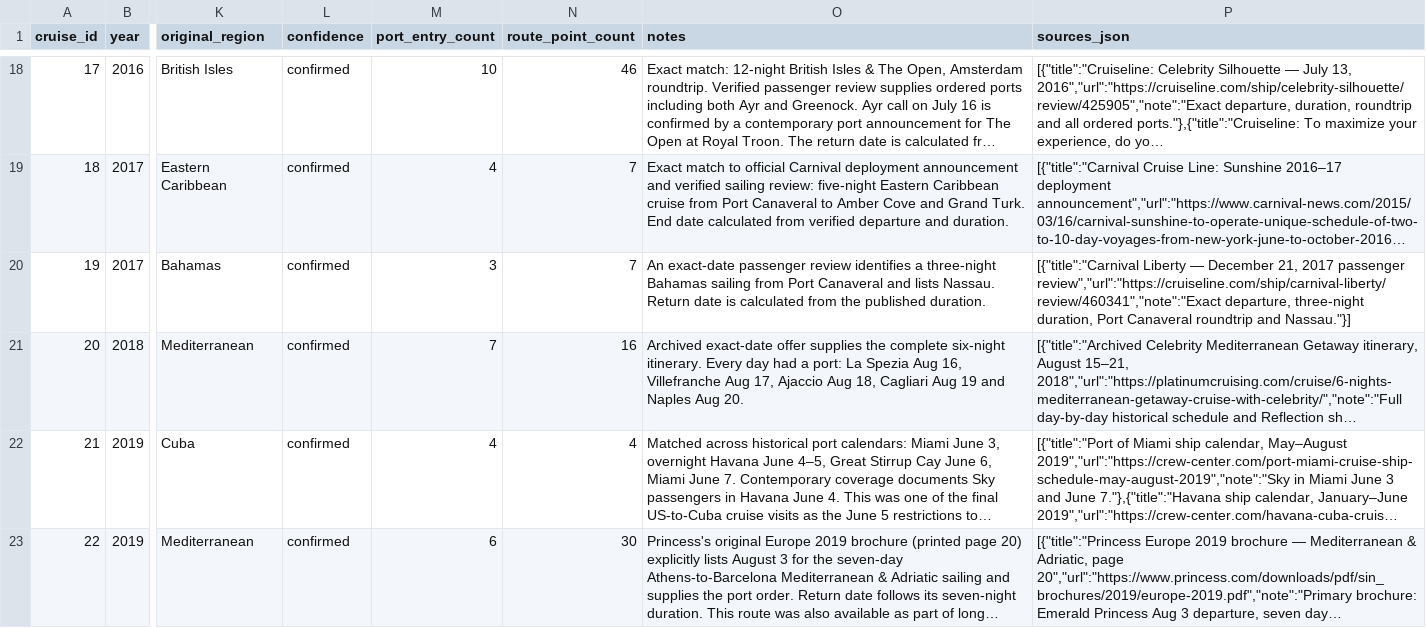
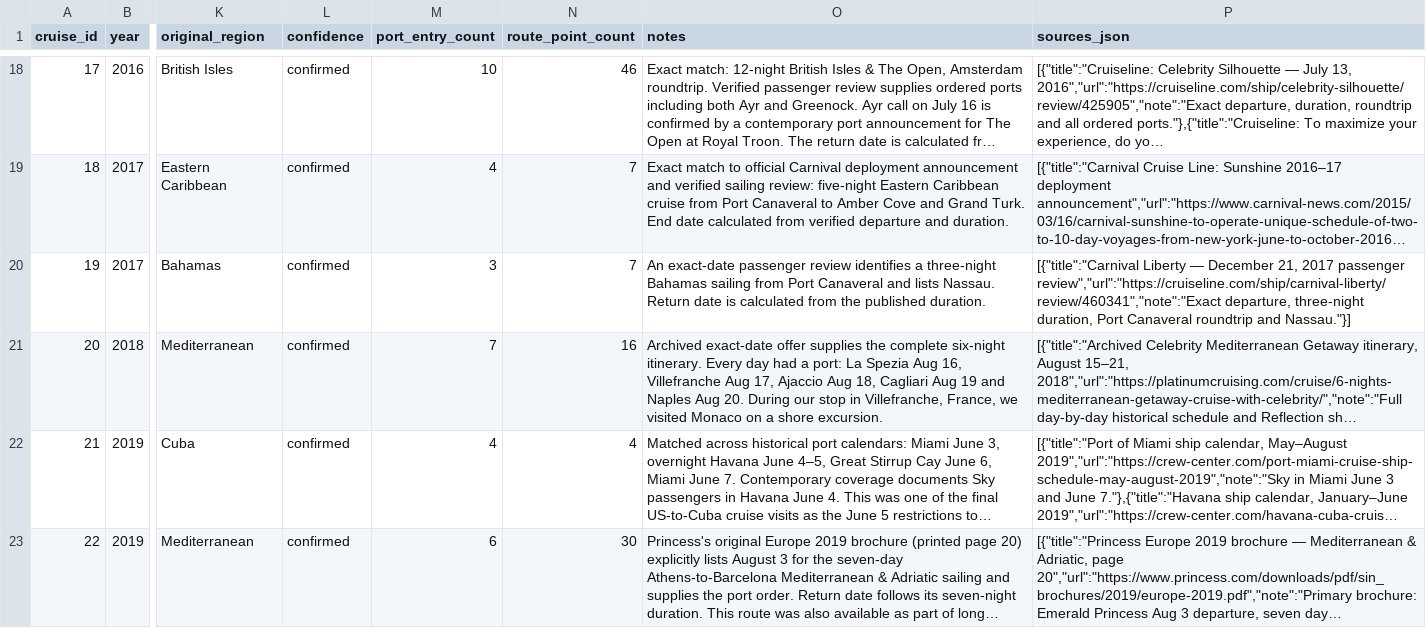
Before and after one commit to dev1niscool/little-voyages, a CSV file: downloads/little-voyages-cruises.csv, drawn as a sheet; only a part is shown, gaps mark what is left out; long unchanged cells end in …; the diff names each change by its address in the sheet, - before the commit and + after, or states it on an @@ line.

Commit message:
Record Monaco shore excursion on August 2018 Reflection cruise

```diff
--- a/downloads/little-voyages-cruises.csv
+++ b/downloads/little-voyages-cruises.csv
-O21 (notes): …Aug 20.
+O21 (notes): …Aug 20. During our stop in Villefranche, France, we visited Monaco on a shore excursion.
```
Also changed, not shown: source/public/downloads/little-voyages-cruises.csv, 23 other files.
